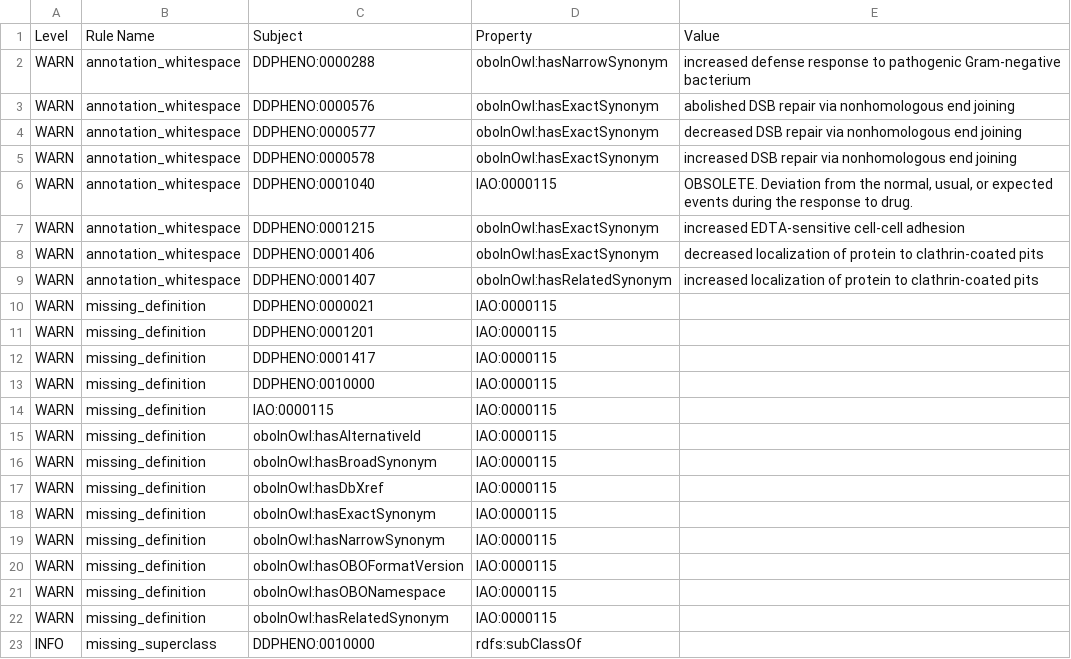
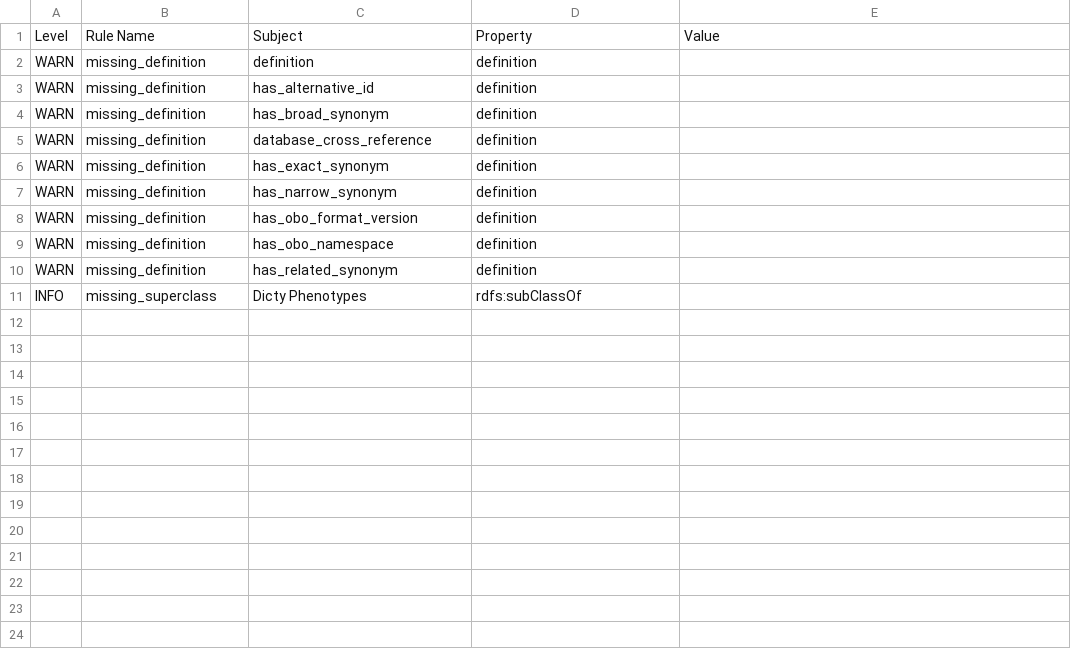
Before and after one commit to obophenotype/dicty-phenotype-ontology, a TSV file: src/ontology/reports/ddpheno-edit.obo-obo-report.tsv, drawn as a sheet.

```diff
--- a/src/ontology/reports/ddpheno-edit.obo-obo-report.tsv
+++ b/src/ontology/reports/ddpheno-edit.obo-obo-report.tsv
@@ -1,23 +1,11 @@
 Level	Rule Name	Subject	Property	Value
-WARN	annotation_whitespace	DDPHENO:0000288	oboInOwl:hasNarrowSynonym	 increased defense response to pathogenic Gram-negative bacterium	
-WARN	annotation_whitespace	DDPHENO:0000576	oboInOwl:hasExactSynonym	 abolished DSB repair via nonhomologous end joining	
-WARN	annotation_whitespace	DDPHENO:0000577	oboInOwl:hasExactSynonym	 decreased DSB repair via nonhomologous end joining	
-WARN	annotation_whitespace	DDPHENO:0000578	oboInOwl:hasExactSynonym	 increased DSB repair via nonhomologous end joining	
-WARN	annotation_whitespace	DDPHENO:0001040	IAO:0000115	OBSOLETE. Deviation from the normal, usual, or expected events during the response to drug. 	
-WARN	annotation_whitespace	DDPHENO:0001215	oboInOwl:hasExactSynonym	 increased EDTA-sensitive cell-cell adhesion	
-WARN	annotation_whitespace	DDPHENO:0001406	oboInOwl:hasExactSynonym	decreased localization of protein to clathrin-coated pits 	
-WARN	annotation_whitespace	DDPHENO:0001407	oboInOwl:hasRelatedSynonym	increased localization of protein to clathrin-coated pits 	
-WARN	missing_definition	DDPHENO:0000021	IAO:0000115		
-WARN	missing_definition	DDPHENO:0001201	IAO:0000115		
-WARN	missing_definition	DDPHENO:0001417	IAO:0000115		
-WARN	missing_definition	DDPHENO:0010000	IAO:0000115		
-WARN	missing_definition	IAO:0000115	IAO:0000115		
-WARN	missing_definition	oboInOwl:hasAlternativeId	IAO:0000115		
-WARN	missing_definition	oboInOwl:hasBroadSynonym	IAO:0000115		
-WARN	missing_definition	oboInOwl:hasDbXref	IAO:0000115		
-WARN	missing_definition	oboInOwl:hasExactSynonym	IAO:0000115		
-WARN	missing_definition	oboInOwl:hasNarrowSynonym	IAO:0000115		
-WARN	missing_definition	oboInOwl:hasOBOFormatVersion	IAO:0000115		
-WARN	missing_definition	oboInOwl:hasOBONamespace	IAO:0000115		
-WARN	missing_definition	oboInOwl:hasRelatedSynonym	IAO:0000115		
-INFO	missing_superclass	DDPHENO:0010000	rdfs:subClassOf		
+WARN	missing_definition	definition	definition	
+WARN	missing_definition	has_alternative_id	definition	
+WARN	missing_definition	has_broad_synonym	definition	
+WARN	missing_definition	database_cross_reference	definition	
+WARN	missing_definition	has_exact_synonym	definition	
+WARN	missing_definition	has_narrow_synonym	definition	
+WARN	missing_definition	has_obo_format_version	definition	
+WARN	missing_definition	has_obo_namespace	definition	
+WARN	missing_definition	has_related_synonym	definition	
+INFO	missing_superclass	Dicty Phenotypes	rdfs:subClassOf	
```
Also changed, not shown: 16 other files.
